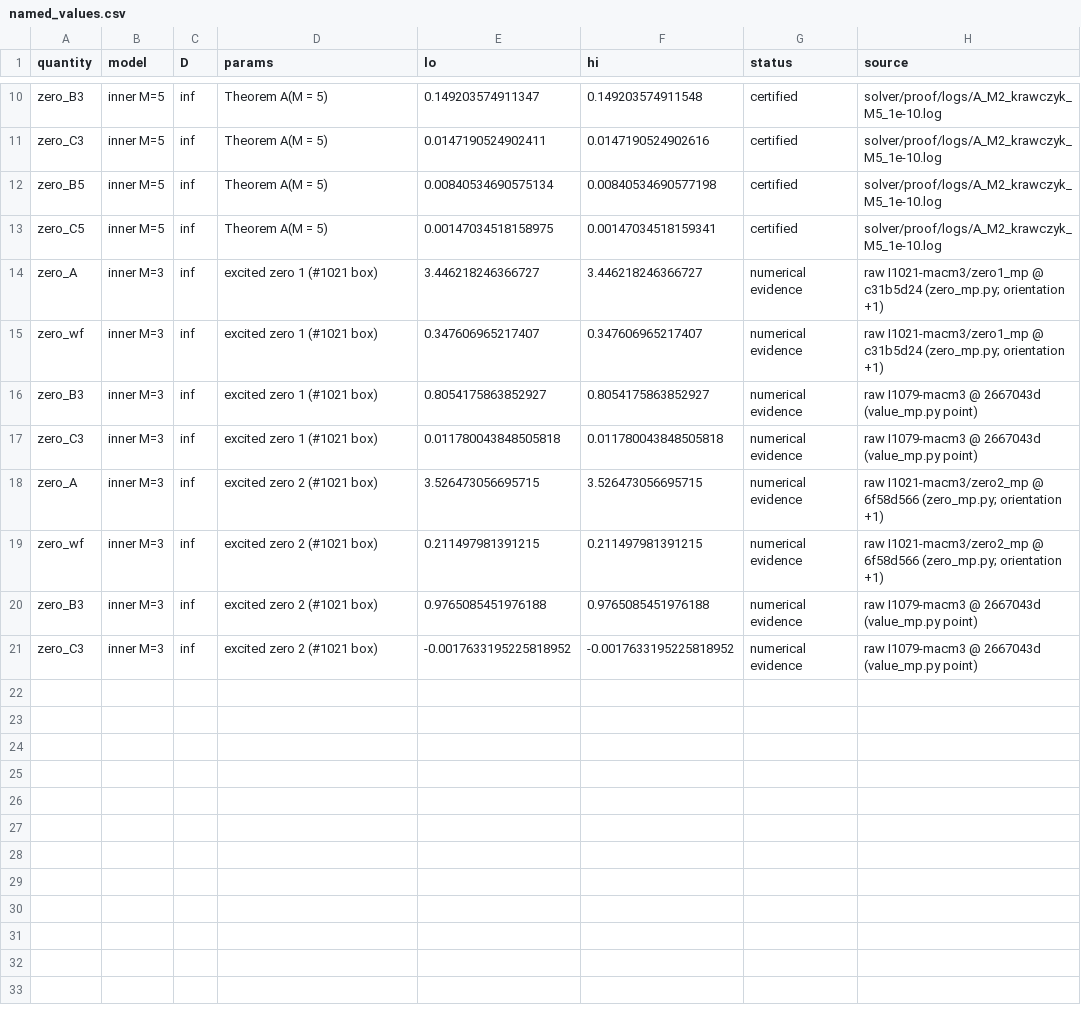
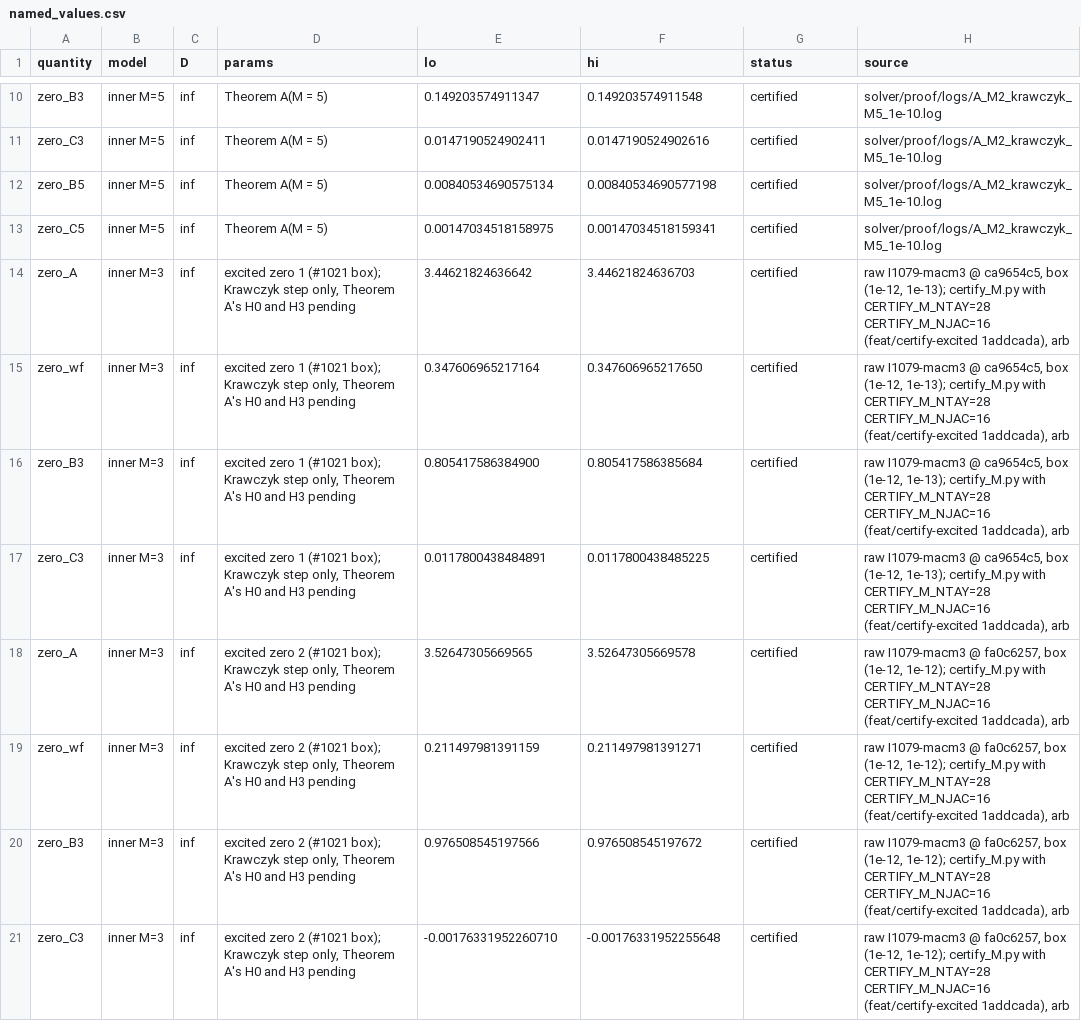
Before and after one commit to nmoinvaz/choptuik-large-d, a CSV file: named_values.csv, drawn as a sheet; only a part is shown, gaps mark what is left out.

Commit message:
named_values: the excited M = 3 zeros' certified boxes (Krawczyk step; Theorem A's H0 and H3 pending)
Both pass certify_M's Krawczyk test at Taylor orders 28/16 with controls and the recheck (#1079); all_values rebuilt.

```diff
--- a/named_values.csv
+++ b/named_values.csv
@@ -13,9 +13,9 @@ zero_B5,inner M=5,inf,Theorem A(M = 5),0.00840534690575134,0.00840534690577198,c
 zero_C5,inner M=5,inf,Theorem A(M = 5),0.00147034518158975,0.00147034518159341,certified,solver/proof/logs/A_M2_krawczyk_M5_1e-10.log
-zero_A,inner M=3,inf,excited zero 1 (#1021 box),3.446218246366727,3.446218246366727,numerical evidence,raw I1021-macm3/zero1_mp @ c31b5d24 (zero_mp.py; orientation +1)
-zero_wf,inner M=3,inf,excited zero 1 (#1021 box),0.347606965217407,0.347606965217407,numerical evidence,raw I1021-macm3/zero1_mp @ c31b5d24 (zero_mp.py; orientation +1)
-zero_B3,inner M=3,inf,excited zero 1 (#1021 box),0.8054175863852927,0.8054175863852927,numerical evidence,raw I1079-macm3 @ 2667043d (value_mp.py point)
-zero_C3,inner M=3,inf,excited zero 1 (#1021 box),0.011780043848505818,0.011780043848505818,numerical evidence,raw I1079-macm3 @ 2667043d (value_mp.py point)
-zero_A,inner M=3,inf,excited zero 2 (#1021 box),3.526473056695715,3.526473056695715,numerical evidence,raw I1021-macm3/zero2_mp @ 6f58d566 (zero_mp.py; orientation +1)
-zero_wf,inner M=3,inf,excited zero 2 (#1021 box),0.211497981391215,0.211497981391215,numerical evidence,raw I1021-macm3/zero2_mp @ 6f58d566 (zero_mp.py; orientation +1)
-zero_B3,inner M=3,inf,excited zero 2 (#1021 box),0.9765085451976188,0.9765085451976188,numerical evidence,raw I1079-macm3 @ 2667043d (value_mp.py point)
-zero_C3,inner M=3,inf,excited zero 2 (#1021 box),-0.0017633195225818952,-0.0017633195225818952,numerical evidence,raw I1079-macm3 @ 2667043d (value_mp.py point)
+zero_A,inner M=3,inf,"excited zero 1 (#1021 box); Krawczyk step only, Theorem A's H0 and H3 pending",3.44621824636642,3.44621824636703,certified,"raw I1079-macm3 @ ca9654c5, box (1e-12, 1e-13); certify_M.py with CERTIFY_M_NTAY=28 CERTIFY_M_NJAC=16 (feat/certify-excited 1addcada), arb"
+zero_wf,inner M=3,inf,"excited zero 1 (#1021 box); Krawczyk step only, Theorem A's H0 and H3 pending",0.347606965217164,0.347606965217650,certified,"raw I1079-macm3 @ ca9654c5, box (1e-12, 1e-13); certify_M.py with CERTIFY_M_NTAY=28 CERTIFY_M_NJAC=16 (feat/certify-excited 1addcada), arb"
+zero_B3,inner M=3,inf,"excited zero 1 (#1021 box); Krawczyk step only, Theorem A's H0 and H3 pending",0.805417586384900,0.805417586385684,certified,"raw I1079-macm3 @ ca9654c5, box (1e-12, 1e-13); certify_M.py with CERTIFY_M_NTAY=28 CERTIFY_M_NJAC=16 (feat/certify-excited 1addcada), arb"
+zero_C3,inner M=3,inf,"excited zero 1 (#1021 box); Krawczyk step only, Theorem A's H0 and H3 pending",0.0117800438484891,0.0117800438485225,certified,"raw I1079-macm3 @ ca9654c5, box (1e-12, 1e-13); certify_M.py with CERTIFY_M_NTAY=28 CERTIFY_M_NJAC=16 (feat/certify-excited 1addcada), arb"
+zero_A,inner M=3,inf,"excited zero 2 (#1021 box); Krawczyk step only, Theorem A's H0 and H3 pending",3.52647305669565,3.52647305669578,certified,"raw I1079-macm3 @ fa0c6257, box (1e-12, 1e-12); certify_M.py with CERTIFY_M_NTAY=28 CERTIFY_M_NJAC=16 (feat/certify-excited 1addcada), arb"
+zero_wf,inner M=3,inf,"excited zero 2 (#1021 box); Krawczyk step only, Theorem A's H0 and H3 pending",0.211497981391159,0.211497981391271,certified,"raw I1079-macm3 @ fa0c6257, box (1e-12, 1e-12); certify_M.py with CERTIFY_M_NTAY=28 CERTIFY_M_NJAC=16 (feat/certify-excited 1addcada), arb"
+zero_B3,inner M=3,inf,"excited zero 2 (#1021 box); Krawczyk step only, Theorem A's H0 and H3 pending",0.976508545197566,0.976508545197672,certified,"raw I1079-macm3 @ fa0c6257, box (1e-12, 1e-12); certify_M.py with CERTIFY_M_NTAY=28 CERTIFY_M_NJAC=16 (feat/certify-excited 1addcada), arb"
+zero_C3,inner M=3,inf,"excited zero 2 (#1021 box); Krawczyk step only, Theorem A's H0 and H3 pending",-0.00176331952260710,-0.00176331952255648,certified,"raw I1079-macm3 @ fa0c6257, box (1e-12, 1e-12); certify_M.py with CERTIFY_M_NTAY=28 CERTIFY_M_NJAC=16 (feat/certify-excited 1addcada), arb"
```
Also changed, not shown: all_values.csv.
